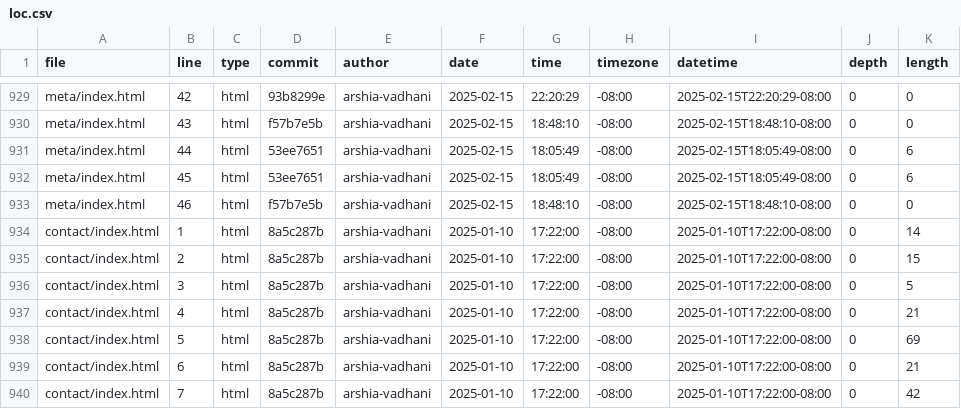
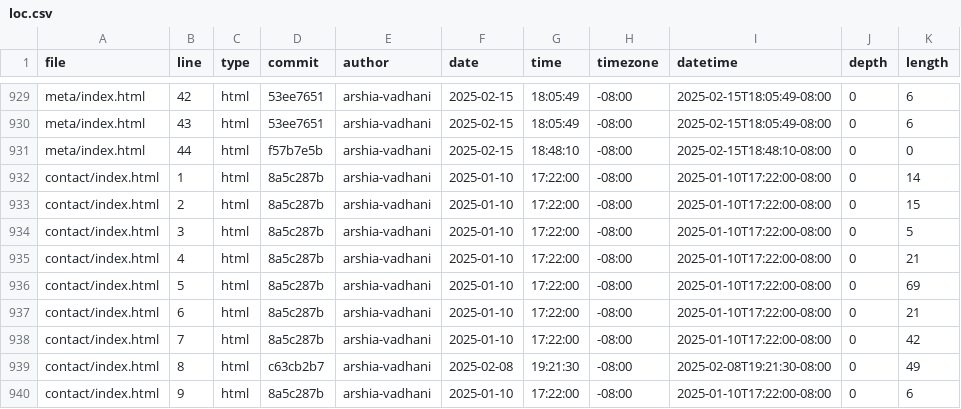
Before and after one commit to arshia-vadhani/portfolio, a CSV file: meta/loc.csv, drawn as a sheet; only a part is shown, gaps mark what is left out; the shorter side is filled out with more unchanged rows; the diff covers the shown part only; the diff names each change by its address in the sheet, - before the commit and + after, or states it on an @@ line.

```diff
--- a/meta/loc.csv
+++ b/meta/loc.csv
-D929 (commit): 93b8299e
+D929 (commit): 53ee7651
-G929 (time): 22:20:29
+G929 (time): 18:05:49
-I929 (datetime): 2025-02-15T22:20:29-08:00
+I929 (datetime): 2025-02-15T18:05:49-08:00
-K929:K930 (length): 0
+K929:K930 (length): 6
-D930 (commit): f57b7e5b
+D930 (commit): 53ee7651
-G930 (time): 18:48:10
+G930 (time): 18:05:49
-I930 (datetime): 2025-02-15T18:48:10-08:00
+I930 (datetime): 2025-02-15T18:05:49-08:00
-D931 (commit): 53ee7651
+D931 (commit): f57b7e5b
-G931 (time): 18:05:49
+G931 (time): 18:48:10
-I931 (datetime): 2025-02-15T18:05:49-08:00
+I931 (datetime): 2025-02-15T18:48:10-08:00
-K931 (length): 6
+K931 (length): 0
-row 932: meta/index.html | 45 | html | 53ee7651 | arshia-vadhani | 2025-02-15 | 18:05:49 | -08:00 | 2025-02-15T18:05:49-08:00 | 0 | 6
-row 933: meta/index.html | 46 | html | f57b7e5b | arshia-vadhani | 2025-02-15 | 18:48:10 | -08:00 | 2025-02-15T18:48:10-08:00 | 0 | 0
```
Also changed, not shown: 29 edited cells elsewhere in this file.
